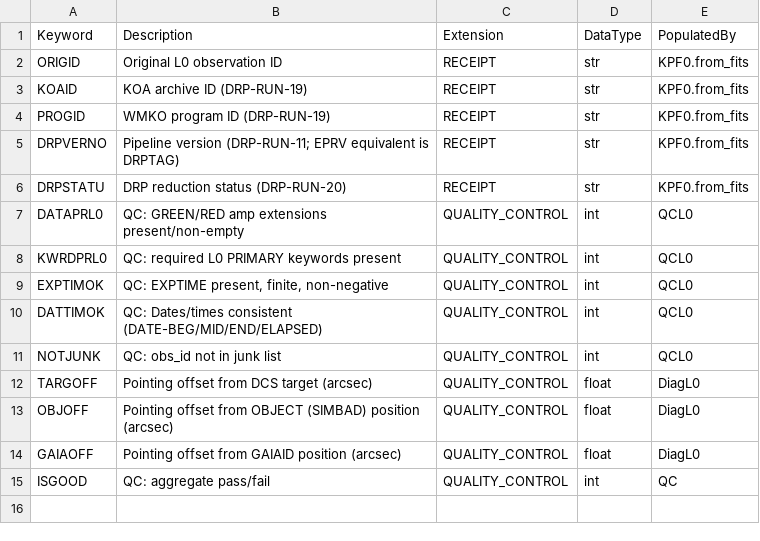
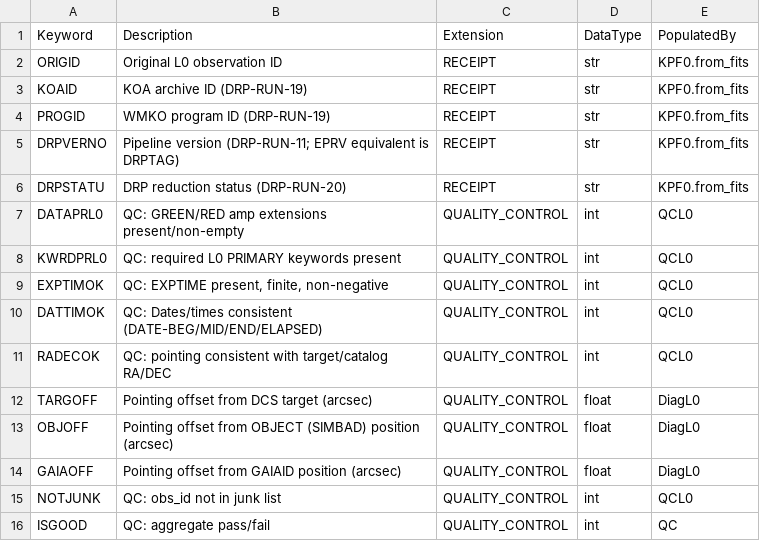
Before and after one commit to Keck-DataReductionPipelines/KPF-Pipeline, a CSV file: kpfpipe/data_models/config/L0-headers.csv, drawn as a sheet.

```diff
--- a/kpfpipe/data_models/config/L0-headers.csv
+++ b/kpfpipe/data_models/config/L0-headers.csv
@@ -10,3 +10,3 @@ EXPTIMOK,"QC: EXPTIME present, finite, non-negative",QUALITY_CONTROL,int,QCL0
 DATTIMOK,QC: Dates/times consistent (DATE-BEG/MID/END/ELAPSED),QUALITY_CONTROL,int,QCL0
-NOTJUNK,QC: obs_id not in junk list,QUALITY_CONTROL,int,QCL0
+RADECOK,QC: pointing consistent with target/catalog RA/DEC,QUALITY_CONTROL,int,QCL0
 TARGOFF,Pointing offset from DCS target (arcsec),QUALITY_CONTROL,float,DiagL0
@@ -14,2 +14,3 @@ OBJOFF,Pointing offset from OBJECT (SIMBAD) position (arcsec),QUALITY_CONTROL,fl
 GAIAOFF,Pointing offset from GAIAID position (arcsec),QUALITY_CONTROL,float,DiagL0
+NOTJUNK,QC: obs_id not in junk list,QUALITY_CONTROL,int,QCL0
 ISGOOD,QC: aggregate pass/fail,QUALITY_CONTROL,int,QC
```
Also changed, not shown: 2 other files.
